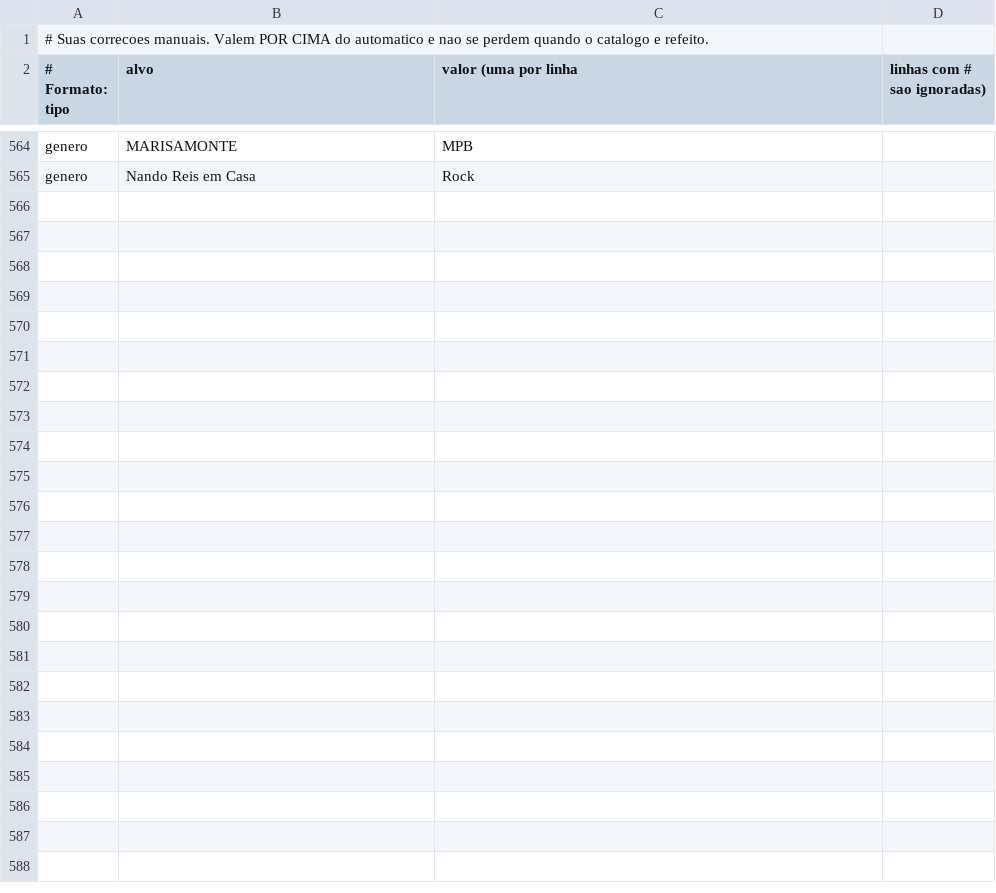
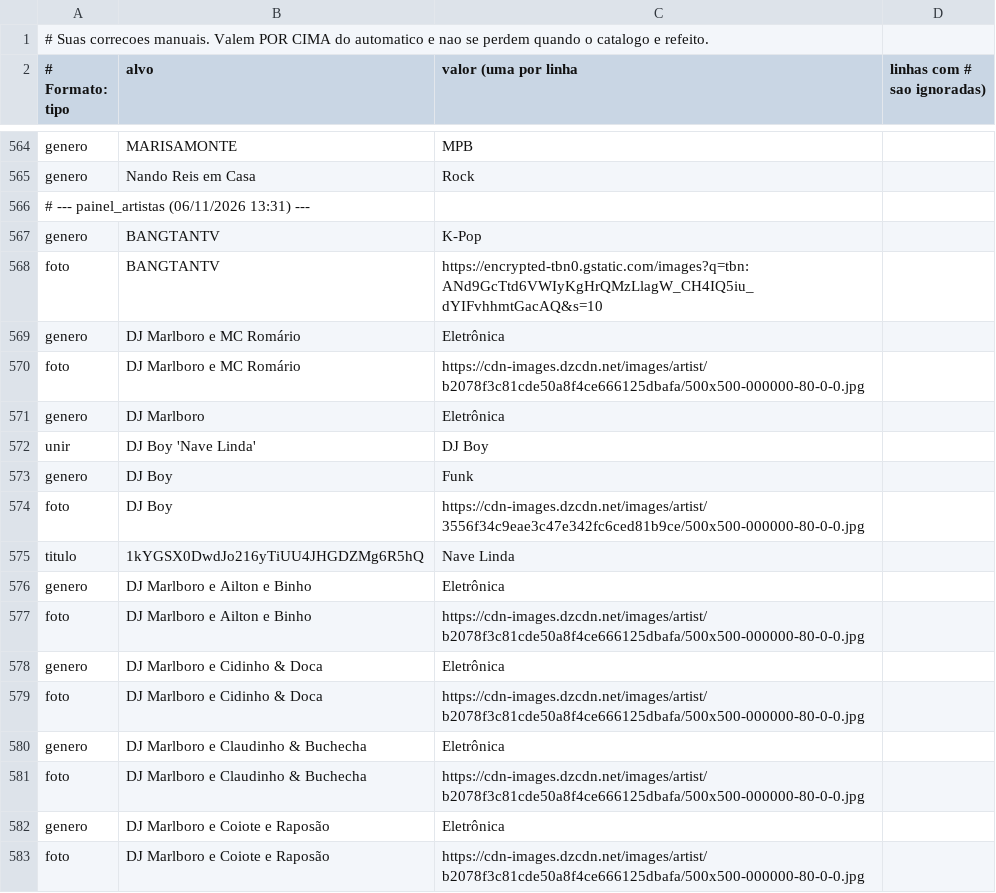
Before and after one commit to BarclayMedeirosNormando/Sonora2, a CSV file: etapa1_nomes/correcoes.csv, drawn as a sheet; only a part is shown, gaps mark what is left out; the diff covers the shown part only; the diff names each change by its address in the sheet, - before the commit and + after, or states it on an @@ line.

Commit message:
Painel mostra artistas sem foto; correcoes; script de renomear Entrada

```diff
--- a/etapa1_nomes/correcoes.csv
+++ b/etapa1_nomes/correcoes.csv
+row 566: # --- painel_artistas (06/11/2026 13:31) ---
+row 567: genero | BANGTANTV | K-Pop
+row 568: foto | BANGTANTV | https://encrypted-tbn0.gstatic.com/images?q=tbn:ANd9GcTtd6VWIyKgHrQMzLlagW_CH4IQ5iu_dYIFvhhmtGacAQ&s=10
+row 569: genero | DJ Marlboro e MC Romário | Eletrônica
+row 570: foto | DJ Marlboro e MC Romário | https://cdn-images.dzcdn.net/images/artist/b2078f3c81cde50a8f4ce666125dbafa/500x500-000000-80-0-0.jpg
+row 571: genero | DJ Marlboro | Eletrônica
+row 572: unir | DJ Boy 'Nave Linda' | DJ Boy
+row 573: genero | DJ Boy | Funk
+row 574: foto | DJ Boy | https://cdn-images.dzcdn.net/images/artist/3556f34c9eae3c47e342fc6ced81b9ce/500x500-000000-80-0-0.jpg
+row 575: titulo | 1kYGSX0DwdJo216yTiUU4JHGDZMg6R5hQ | Nave Linda
+row 576: genero | DJ Marlboro e Ailton e Binho | Eletrônica
+row 577: foto | DJ Marlboro e Ailton e Binho | https://cdn-images.dzcdn.net/images/artist/b2078f3c81cde50a8f4ce666125dbafa/500x500-000000-80-0-0.jpg
+row 578: genero | DJ Marlboro e Cidinho & Doca | Eletrônica
+row 579: foto | DJ Marlboro e Cidinho & Doca | https://cdn-images.dzcdn.net/images/artist/b2078f3c81cde50a8f4ce666125dbafa/500x500-000000-80-0-0.jpg
+row 580: genero | DJ Marlboro e Claudinho & Buchecha | Eletrônica
+row 581: foto | DJ Marlboro e Claudinho & Buchecha | https://cdn-images.dzcdn.net/images/artist/b2078f3c81cde50a8f4ce666125dbafa/500x500-000000-80-0-0.jpg
+row 582: genero | DJ Marlboro e Coiote e Raposão | Eletrônica
+row 583: foto | DJ Marlboro e Coiote e Raposão | https://cdn-images.dzcdn.net/images/artist/b2078f3c81cde50a8f4ce666125dbafa/500x500-000000-80-0-0.jpg
```
Also changed, not shown: 52 added rows elsewhere in this file, 3 other files.
